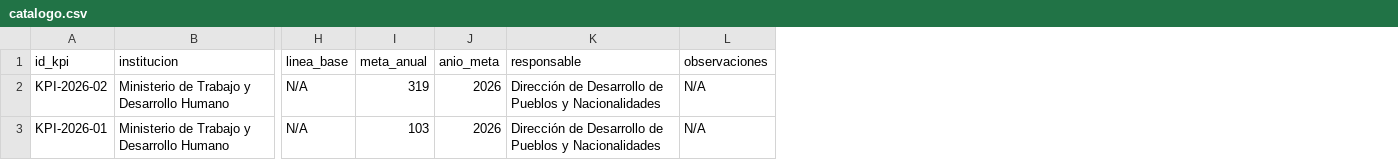
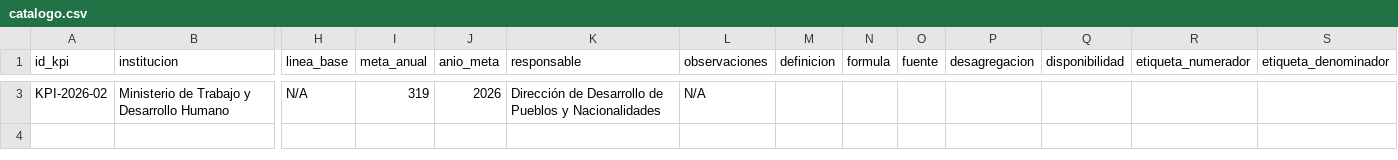
Before and after one commit to SGDE-indicadores/Ministerio-de-Trabajo-y-Desarrollo-Humano, a CSV file: datos/kpis/pueblos/catalogo.csv, drawn as a sheet; only a part is shown, gaps mark what is left out; removed rows and columns are numbered as before the commit, all else as after; rows hold the shown columns only; the diff covers the shown part only; the diff names each change by its address in the sheet, - before the commit and + after, or states it on an @@ line.

Commit message:
Actualización del indicador de Pueblos y Nacionalidades

```diff
--- a/datos/kpis/pueblos/catalogo.csv
+++ b/datos/kpis/pueblos/catalogo.csv
+column M (definicion), empty
+column N (formula), empty
+column O (fuente), empty
+column P (desagregacion), empty
+column Q (disponibilidad), empty
+column R (etiqueta_numerador), empty
+column S (etiqueta_denominador), empty
-row 3: KPI-2026-01 | Ministerio de Trabajo y Desarrollo Humano | N/A | 103 | 2026 | Dirección de Desarrollo de Pueblos y Nacionalidades | N/A
```
Also changed, not shown: 1 added row elsewhere in this file, datos/kpis/kpi_pueblos_nacionalidades.csv, datos/kpis/pueblos/seguimiento.csv, 7 other files.
